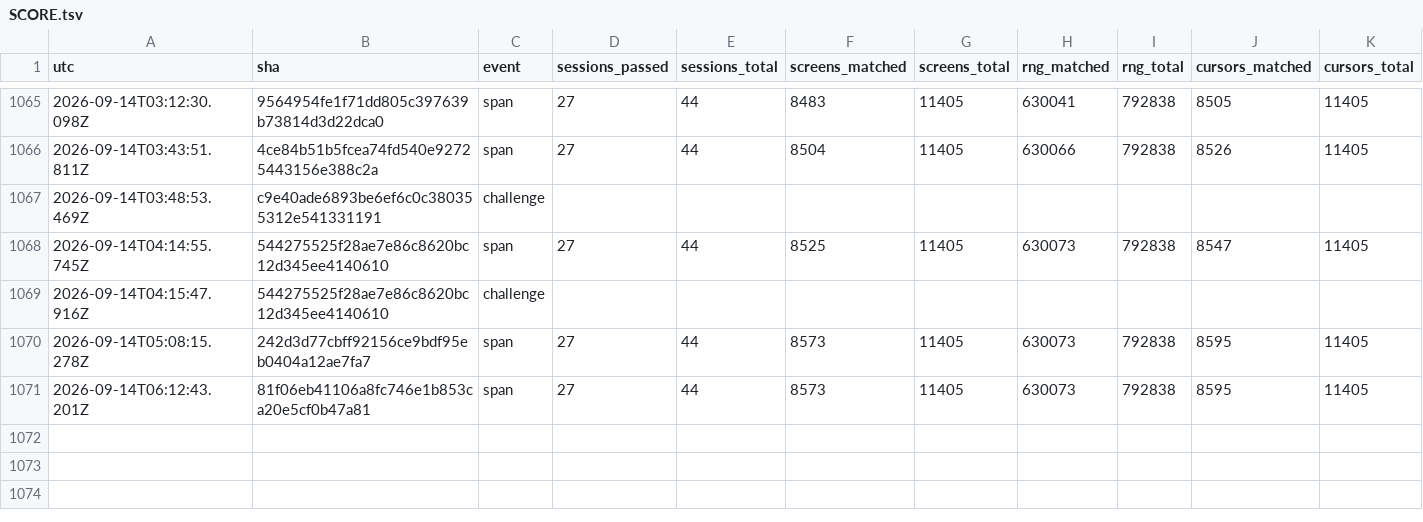
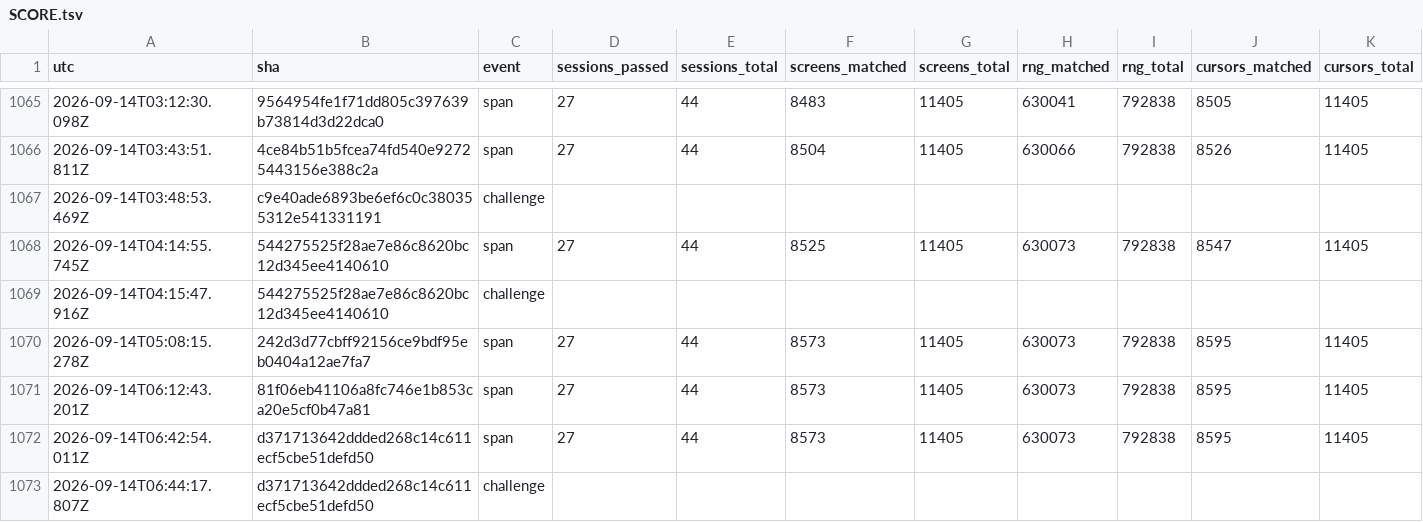
Before and after one commit to vtjeng/teleport-contest, a TSV file: SCORE.tsv, drawn as a sheet; only a part is shown, gaps mark what is left out; rows hold the shown columns only; the diff names each change by its address in the sheet, - before the commit and + after, or states it on an @@ line.

```diff
--- a/SCORE.tsv
+++ b/SCORE.tsv
+row 1072: 2026-09-14T06:42:54.011Z | d371713642ddded268c14c611ecf5cbe51defd50 | span | 27 | 44 | 8573 | 11405 | 630073 | 792838 | 8595 | 11405
+row 1073: 2026-09-14T06:44:17.807Z | d371713642ddded268c14c611ecf5cbe51defd50 | challenge
```
Also changed, not shown: 2 other files.
